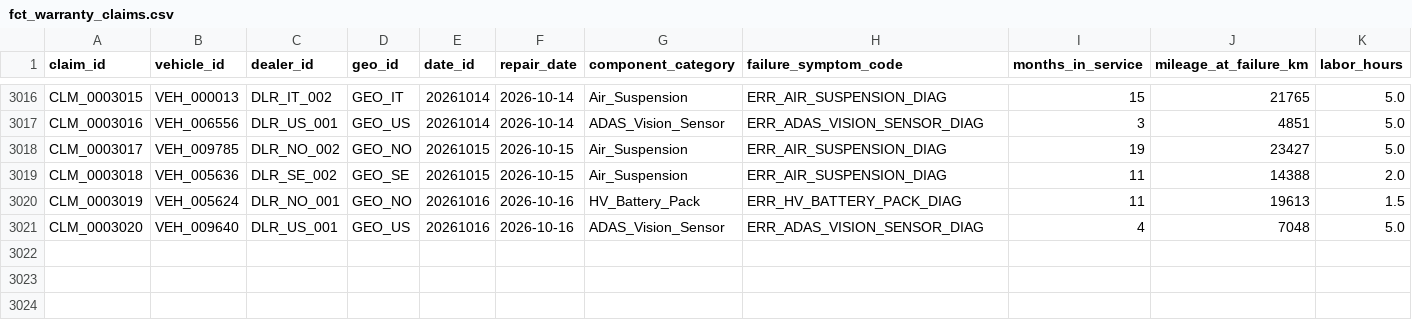
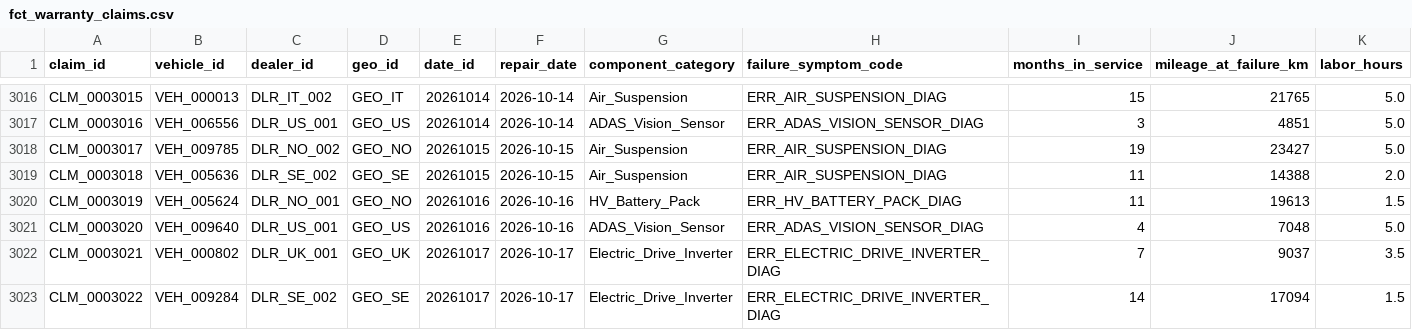
Before and after one commit to TejalGB/automotive-operations-intelligence, a CSV file: data/marts/fct_warranty_claims.csv, drawn as a sheet; only a part is shown, gaps mark what is left out; rows hold the shown columns only; the diff names each change by its address in the sheet, - before the commit and + after, or states it on an @@ line.

```diff
--- a/data/marts/fct_warranty_claims.csv
+++ b/data/marts/fct_warranty_claims.csv
+row 3022: CLM_0003021 | VEH_000802 | DLR_UK_001 | GEO_UK | 20261017 | 2026-10-17 | Electric_Drive_Inverter | ERR_ELECTRIC_DRIVE_INVERTER_DIAG | 7 | 9037 | 3.5
+row 3023: CLM_0003022 | VEH_009284 | DLR_SE_002 | GEO_SE | 20261017 | 2026-10-17 | Electric_Drive_Inverter | ERR_ELECTRIC_DRIVE_INVERTER_DIAG | 14 | 17094 | 1.5
```
Also changed, not shown: 2 other files.
